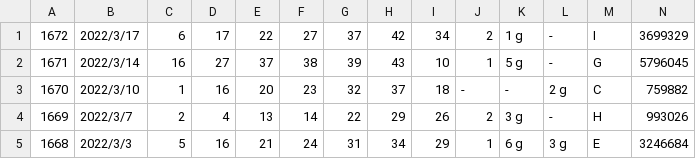
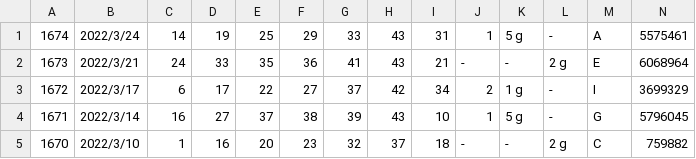
Before and after one commit to vpn62399/memo, a CSV file: loto6.csv, drawn as a sheet; only a part is shown; the shorter side is filled out with more unchanged rows.

```diff
--- a/loto6.csv
+++ b/loto6.csv
@@ -1 +1,3 @@
+1674,2022/3/24,14,19,25,29,33,43,31,1,5 g,-,A,5575461
+1673,2022/3/21,24,33,35,36,41,43,21,-,-,2 g,E,6068964
 1672,2022/3/17,6,17,22,27,37,42,34,2,1 g,-,I,3699329
```
Also changed, not shown: loto6c.csv, xList-L6.csv, 5 other files.
